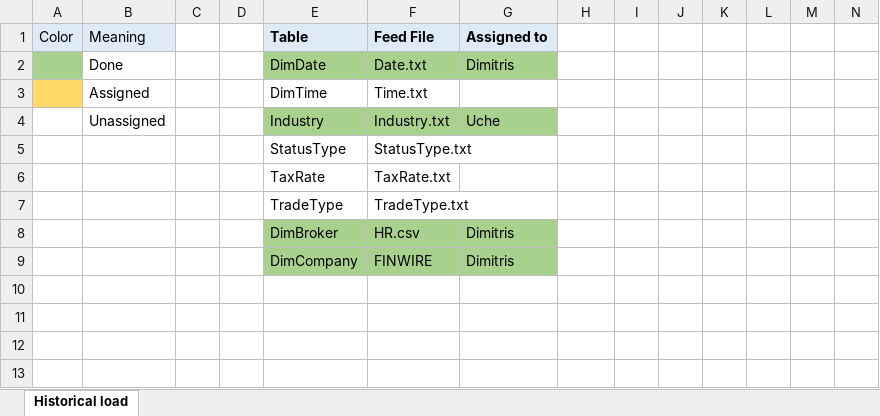
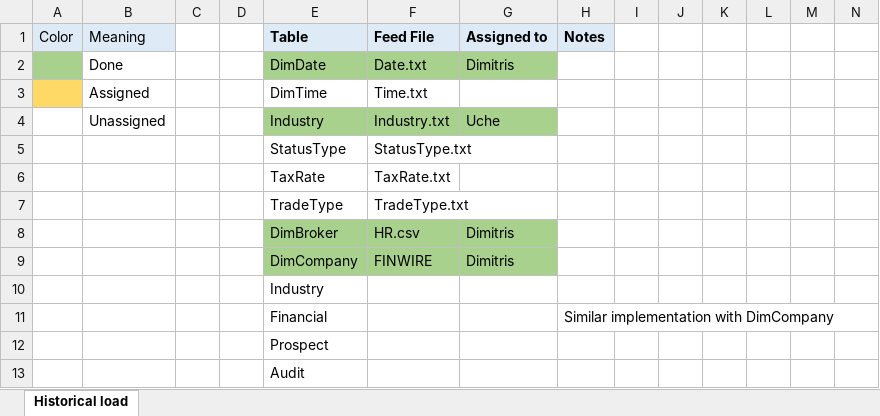
Before and after one commit to JimTsesm/TPC-DI, an Excel workbook: Implementation plan.xlsx, sheet Historical load, drawn as a sheet; only a part is shown; values as stored, in another font and other column widths than the file's, no borders; rows hold the shown columns only; the diff names each change by its address in the sheet, - before the commit and + after, or states it on an @@ line.

Commit message:
update

```diff
--- a/Implementation plan.xlsx (sheet Historical load)
+++ b/Implementation plan.xlsx (sheet Historical load)
-H1: (empty)
+H1: Notes
-H1 fill: none
+H1 fill: #DEEBF7
+row 10:  |  |  |  | Industry
+row 11:  |  |  |  | Financial |  |  | Similar implementation with DimCompany
+row 12:  |  |  |  | Prospect
+row 13:  |  |  |  | Audit
```
